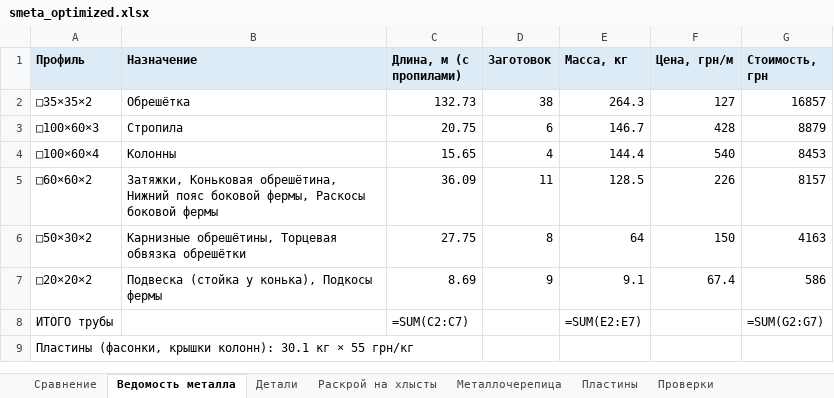
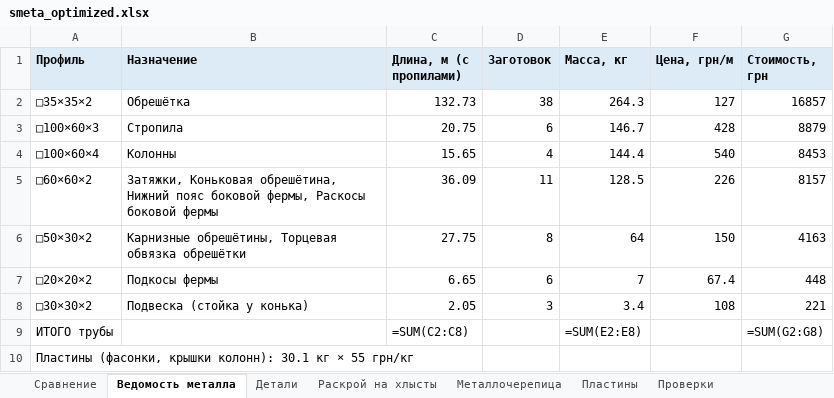
Before and after one commit to amazon-ua/drop_it, an Excel workbook: output/smeta_optimized.xlsx, sheet Ведомость металла, drawn as a sheet; values as stored, in another font and other column widths than the file's, no borders; formulas without a stored value are shown as written; addresses are those after the commit; the diff names each change by its address in the sheet, - before the commit and + after, or states it on an @@ line.

```diff
--- a/output/smeta_optimized.xlsx (sheet Ведомость металла)
+++ b/output/smeta_optimized.xlsx (sheet Ведомость металла)
-B7 (Назначение): Подвеска (стойка у конька), Подкосы фермы
+B7 (Назначение): Подкосы фермы
-C7 (Длина, м (с пропилами)): 8.69
+C7 (Длина, м (с пропилами)): 6.65
-D7 (Заготовок): 9
+D7 (Заготовок): 6
-E7 (Масса, кг): 9.1
+E7 (Масса, кг): 7
-G7 (Стоимость, грн): 586
+G7 (Стоимость, грн): 448
+row 8: □30×30×2 | Подвеска (стойка у конька) | 2.05 | 3 | 3.4 | 108 | 221
-C9 (Длина, м (с пропилами)): =SUM(C2:C7)
+C9 (Длина, м (с пропилами)): =SUM(C2:C8)
-E9 (Масса, кг): =SUM(E2:E7)
+E9 (Масса, кг): =SUM(E2:E8)
-G9 (Стоимость, грн): =SUM(G2:G7)
+G9 (Стоимость, грн): =SUM(G2:G8)
```
Also changed, not shown: sheet Проверки, sheet Раскрой на хлысты, sheet Сравнение, sheet Детали, 14 other files.
